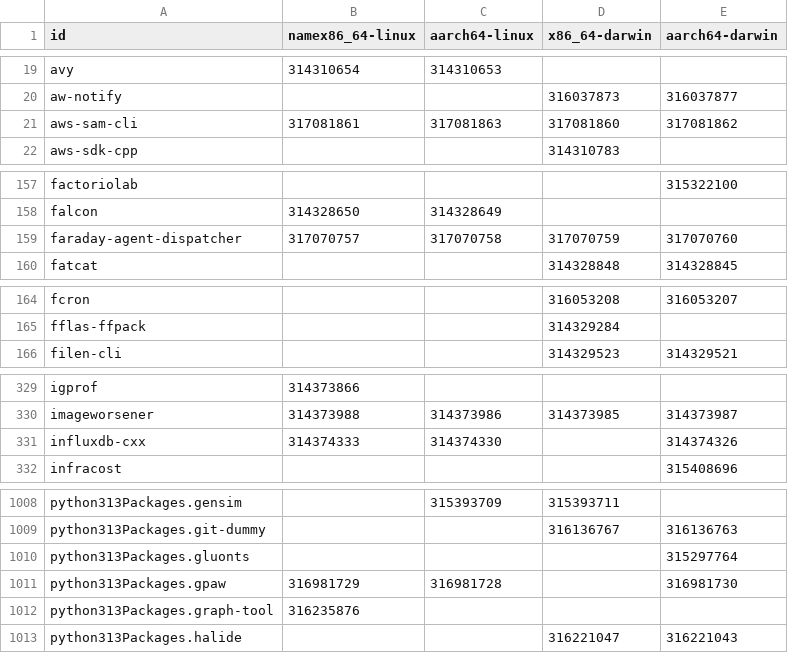
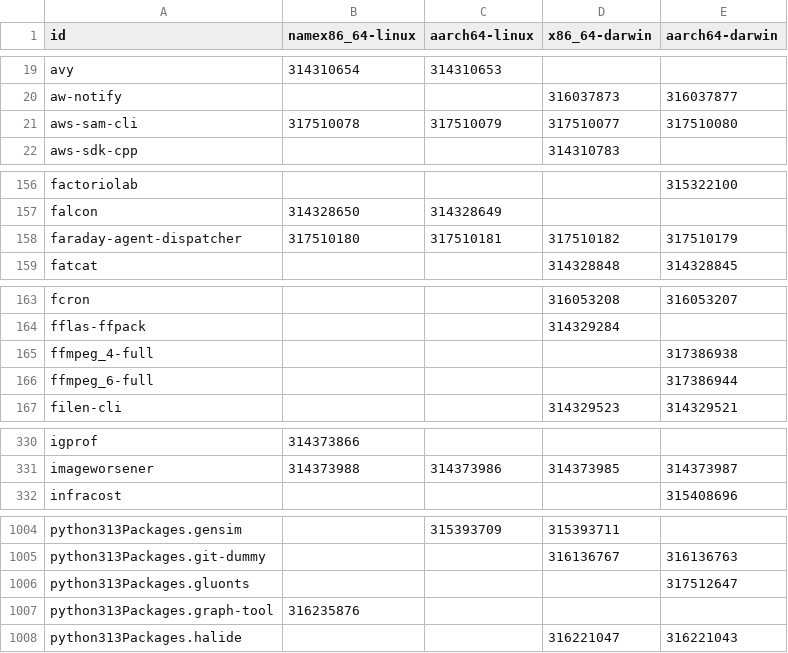
Before and after one commit to Sigmanificient/nixpkgs-failure-notify, a CSV file: results/4-failures-packed.csv, drawn as a sheet; only a part is shown, gaps mark what is left out; the diff covers the shown part only.

```diff
--- a/results/4-failures-packed.csv
+++ b/results/4-failures-packed.csv
@@ -20,3 +20,3 @@ avy,314310654,314310653,,
 aw-notify,,,316037873,316037877
-aws-sam-cli,317081861,317081863,317081860,317081862
+aws-sam-cli,317510078,317510079,317510077,317510080
 aws-sdk-cpp,,,314310783,
@@ -158,3 +157,3 @@ factoriolab,,,,315322100
 falcon,314328650,314328649,,
-faraday-agent-dispatcher,317070757,317070758,317070759,317070760
+faraday-agent-dispatcher,317510180,317510181,317510182,317510179
 fatcat,,,314328848,314328845
@@ -165,2 +164,4 @@ fcron,,,316053208,316053207
 fflas-ffpack,,,314329284,
+ffmpeg_4-full,,,,317386938
+ffmpeg_6-full,,,,317386944
 filen-cli,,,314329523,314329521
@@ -330,3 +331,2 @@ igprof,314373866,,,
 imageworsener,314373988,314373986,314373985,314373987
-influxdb-cxx,314374333,314374330,,314374326
 infracost,,,,315408696
@@ -1009,4 +1005,3 @@ python313Packages.gensim,,315393709,315393711,
 python313Packages.git-dummy,,,316136767,316136763
-python313Packages.gluonts,,,,315297764
-python313Packages.gpaw,316981729,316981728,,316981730
+python313Packages.gluonts,,,,317512647
 python313Packages.graph-tool,316235876,,,
```
Also changed, not shown: 1 added row, 7 removed rows and 25 edited cells elsewhere in this file, results/2-failures.csv, results/3-failures-aarch64-darwin.csv, 4 other files.
